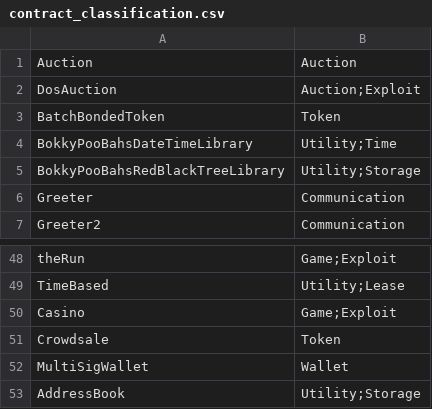
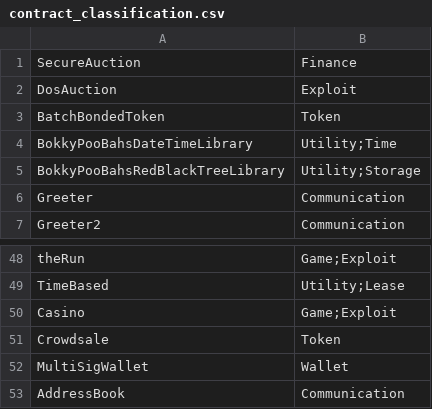
Before and after one commit to AGSolT/SolAR, a CSV file: Smart Contracts/contract_classification.csv, drawn as a sheet; only a part is shown, gaps mark what is left out.

```diff
--- a/Smart Contracts/contract_classification.csv
+++ b/Smart Contracts/contract_classification.csv
@@ -1,3 +1,3 @@
-Auction,Auction
-DosAuction,Auction;Exploit
+SecureAuction,Finance
+DosAuction,Exploit
 BatchBondedToken,Token
@@ -52,2 +52,2 @@ Crowdsale,Token
 MultiSigWallet,Wallet
-AddressBook,Utility;Storage
+AddressBook,Communication
```
Also changed, not shown: 1 other file.
